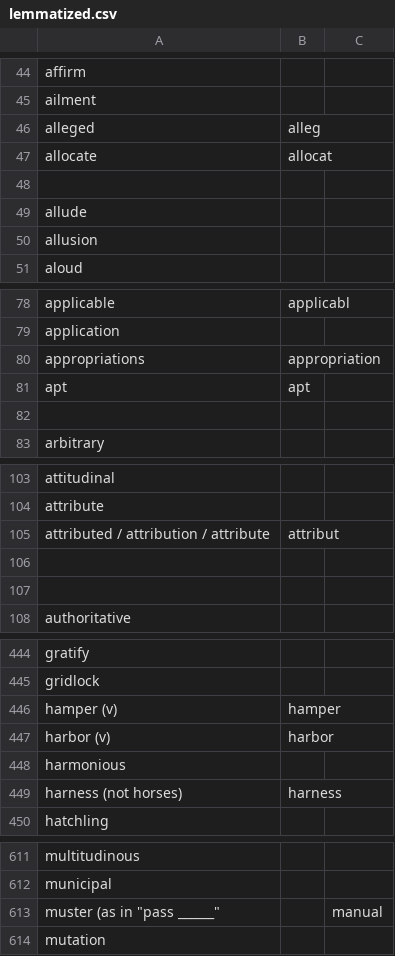
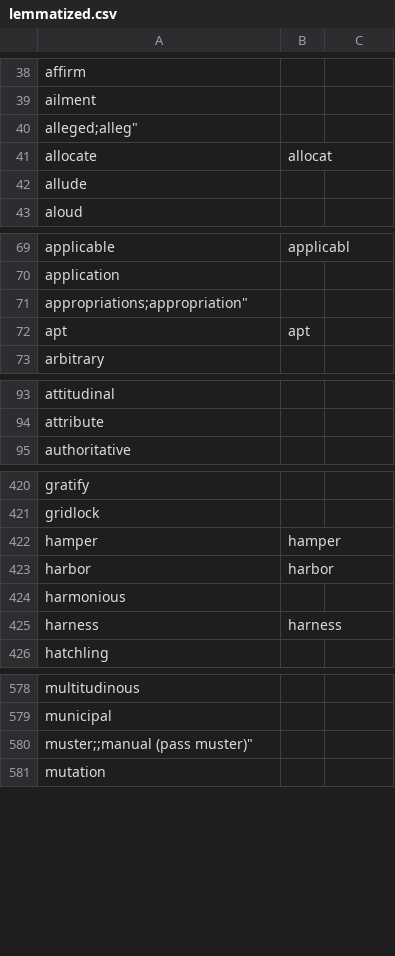
Before and after one commit to janedotx/gutenberg, a CSV file: vocab/data/lemmatized.csv, drawn as a sheet; only a part is shown, gaps mark what is left out; the diff covers the shown part only.

```diff
--- a/vocab/data/lemmatized.csv
+++ b/vocab/data/lemmatized.csv
@@ -45,7 +39,5 @@
 "ailment";;
-"alleged";"alleg";
+"alleged;"alleg";
 "allocate";"allocat";
-;;
 "allude";;
-"allusion";;
 "aloud";;
@@ -79,5 +70,4 @@
 "application";;
-"appropriations";"appropriation";
+"appropriations;"appropriation";
 "apt";"apt";
-;;
 "arbitrary";;
@@ -104,5 +94,2 @@
 "attribute";;
-"attributed / attribution / attribute";"attribut";
-;;
-;;
 "authoritative";;
@@ -445,6 +421,6 @@
 "gridlock";;
-"hamper (v)";"hamper";
-"harbor (v)";"harbor";
+"hamper";"hamper";
+"harbor";"harbor";
 "harmonious";;
-"harness (not horses)";"harness";
+"harness";"harness";
 "hatchling";;
@@ -612,3 +579,3 @@
 "municipal";;
-"muster (as in ""pass ______""";;"manual"
+"muster;;"manual (pass muster)"
 "mutation";;
```
Also changed, not shown: 10 added rows, 39 removed rows and 25 edited cells elsewhere in this file, 2 other files.
